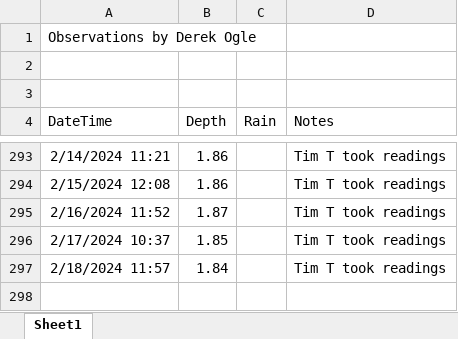
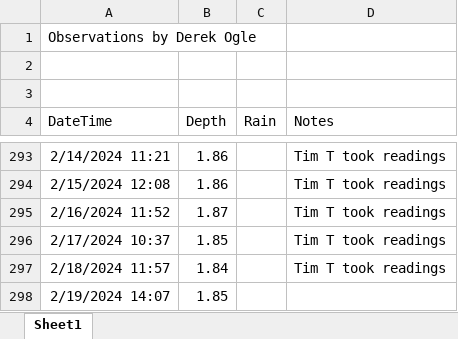
Before and after one commit to droglenc/droglenc.github.io, an Excel workbook: portfolio/posts/_data/Flynn_Dam_Heights.xlsx, sheet Sheet1, drawn as a sheet; only a part is shown, gaps mark what is left out; values as stored, in another font and other column widths than the file's, no borders; the diff names each change by its address in the sheet, - before the commit and + after, or states it on an @@ line.

```diff
--- a/portfolio/posts/_data/Flynn_Dam_Heights.xlsx (sheet Sheet1)
+++ b/portfolio/posts/_data/Flynn_Dam_Heights.xlsx (sheet Sheet1)
+row 298: 2/19/2024 14:07 | 1.85
```
Also changed, not shown: 18 other files.
